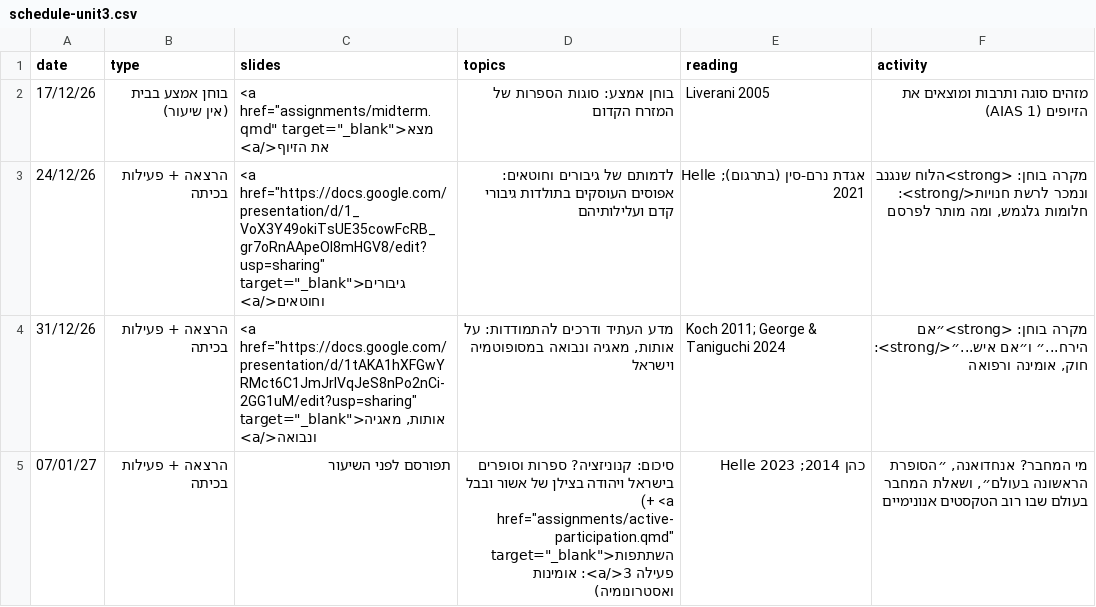
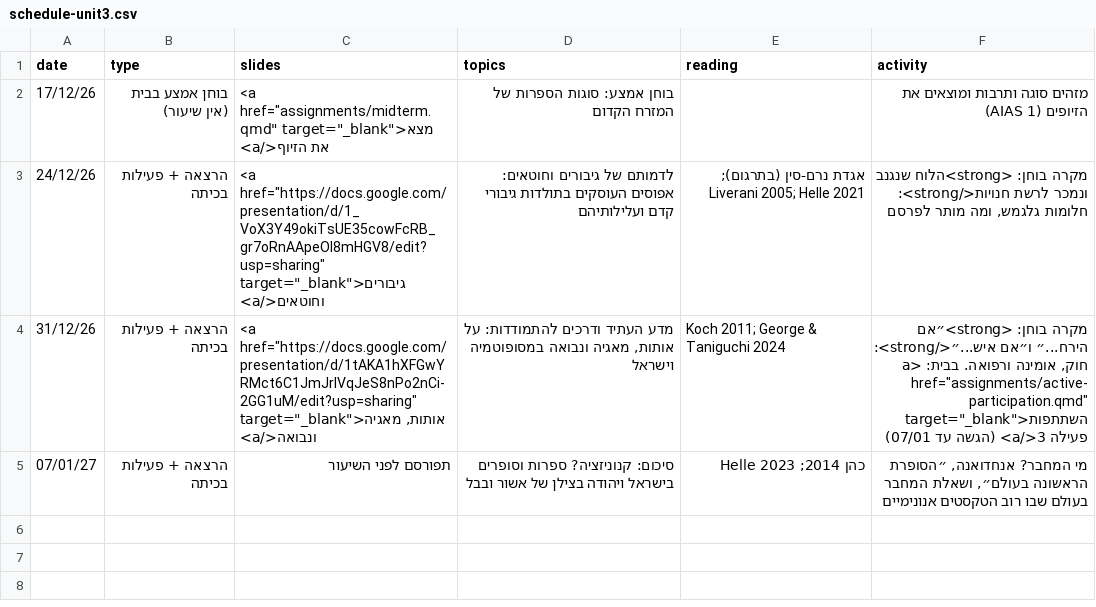
Before and after one commit to shaigordin/ane_literature, a CSV file: data/schedule-unit3.csv, drawn as a sheet.

```diff
--- a/data/schedule-unit3.csv
+++ b/data/schedule-unit3.csv
@@ -1,5 +1,5 @@
 date,type,slides,topics,reading,activity
-17/12/26,בוחן אמצע בבית (אין שיעור),"<a href=""assignments/midterm.qmd"" target=""_blank"">מצא את הזיוף</a>",בוחן אמצע: סוגות הספרות של המזרח הקדום,Liverani 2005,מזהים סוגה ותרבות ומוצאים את הזיופים (AIAS 1)
-24/12/26,הרצאה + פעילות בכיתה,"<a href=""https://docs.google.com/presentation/d/1_VoX3Y49okiTsUE35cowFcRB_gr7oRnAApeOI8mHGV8/edit?usp=sharing"" target=""_blank"">גיבורים וחוטאים</a>",לדמותם של גיבורים וחוטאים: אפוסים העוסקים בתולדות גיבורי קדם ועלילותיהם,אגדת נרם-סין (בתרגום); Helle 2021,"מקרה בוחן: <strong>הלוח שנגנב ונמכר לרשת חנויות</strong>: חלומות גלגמש, ומה מותר לפרסם"
-31/12/26,הרצאה + פעילות בכיתה,"<a href=""https://docs.google.com/presentation/d/1tAKA1hXFGwYRMct6C1JmJrIVqJeS8nPo2nCi-2GG1uM/edit?usp=sharing"" target=""_blank"">אותות, מאגיה ונבואה</a>","מדע העתיד ודרכים להתמודדות: על אותות, מאגיה ונבואה במסופוטמיה וישראל",Koch 2011; George & Taniguchi 2024,"מקרה בוחן: <strong>״אם הירח...״ ו״אם איש...״</strong>: חוק, אומינה ורפואה"
-07/01/27,הרצאה + פעילות בכיתה,תפורסם לפני השיעור,"סיכום: קנוניזציה? ספרות וסופרים בישראל ויהודה בצילן של אשור ובבל (+ <a href=""assignments/active-participation.qmd"" target=""_blank"">השתתפות פעילה 3</a>: אומינות ואסטרונומיה)",כהן 2014; Helle 2023,"מי המחבר? אנחדואנה, ״הסופרת הראשונה בעולם״, ושאלת המחבר בעולם שבו רוב הטקסטים אנונימיים"
+17/12/26,בוחן אמצע בבית (אין שיעור),"<a href=""assignments/midterm.qmd"" target=""_blank"">מצא את הזיוף</a>",בוחן אמצע: סוגות הספרות של המזרח הקדום,,מזהים סוגה ותרבות ומוצאים את הזיופים (AIAS 1)
+24/12/26,הרצאה + פעילות בכיתה,"<a href=""https://docs.google.com/presentation/d/1_VoX3Y49okiTsUE35cowFcRB_gr7oRnAApeOI8mHGV8/edit?usp=sharing"" target=""_blank"">גיבורים וחוטאים</a>",לדמותם של גיבורים וחוטאים: אפוסים העוסקים בתולדות גיבורי קדם ועלילותיהם,אגדת נרם-סין (בתרגום); Liverani 2005; Helle 2021,"מקרה בוחן: <strong>הלוח שנגנב ונמכר לרשת חנויות</strong>: חלומות גלגמש, ומה מותר לפרסם"
+31/12/26,הרצאה + פעילות בכיתה,"<a href=""https://docs.google.com/presentation/d/1tAKA1hXFGwYRMct6C1JmJrIVqJeS8nPo2nCi-2GG1uM/edit?usp=sharing"" target=""_blank"">אותות, מאגיה ונבואה</a>","מדע העתיד ודרכים להתמודדות: על אותות, מאגיה ונבואה במסופוטמיה וישראל",Koch 2011; George & Taniguchi 2024,"מקרה בוחן: <strong>״אם הירח...״ ו״אם איש...״</strong>: חוק, אומינה ורפואה. בבית: <a href=""assignments/active-participation.qmd"" target=""_blank"">השתתפות פעילה 3</a> (הגשה עד 07/01)"
+07/01/27,הרצאה + פעילות בכיתה,תפורסם לפני השיעור,"סיכום: קנוניזציה? ספרות וסופרים בישראל ויהודה בצילן של אשור ובבל",כהן 2014; Helle 2023,"מי המחבר? אנחדואנה, ״הסופרת הראשונה בעולם״, ושאלת המחבר בעולם שבו רוב הטקסטים אנונימיים"
```
Also changed, not shown: data/schedule-unit1.csv, data/schedule-unit2.csv, 15 other files.
